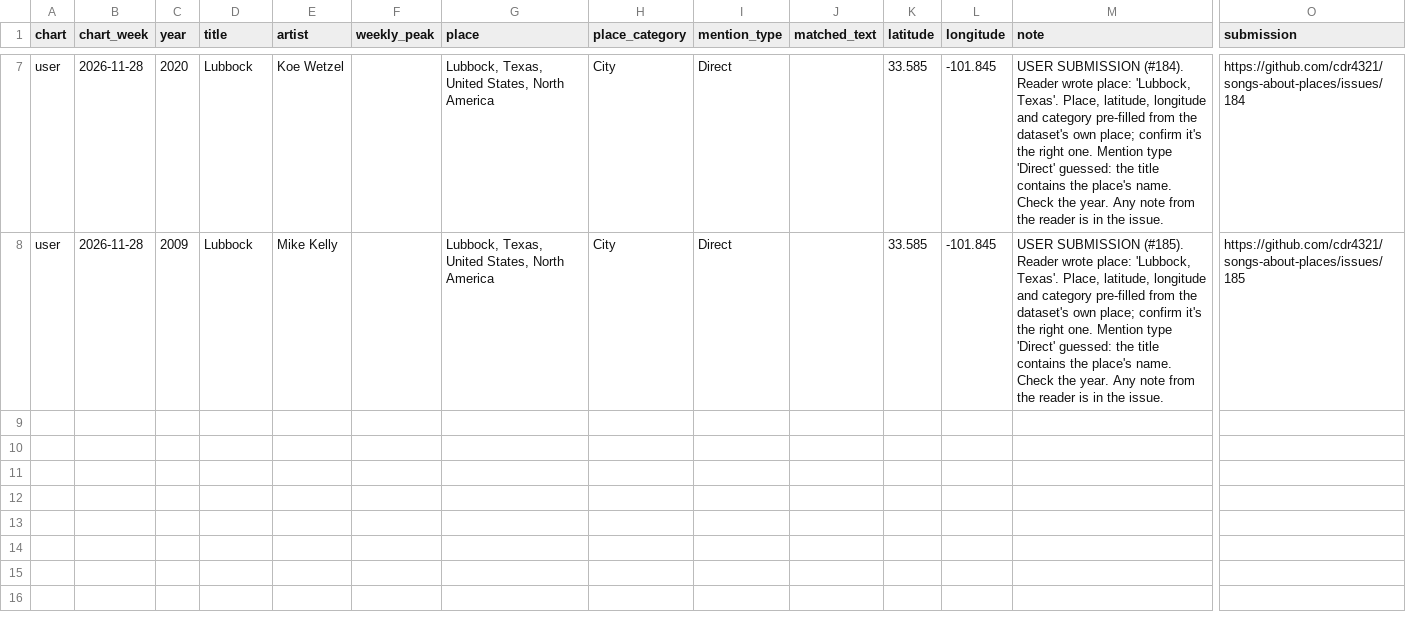
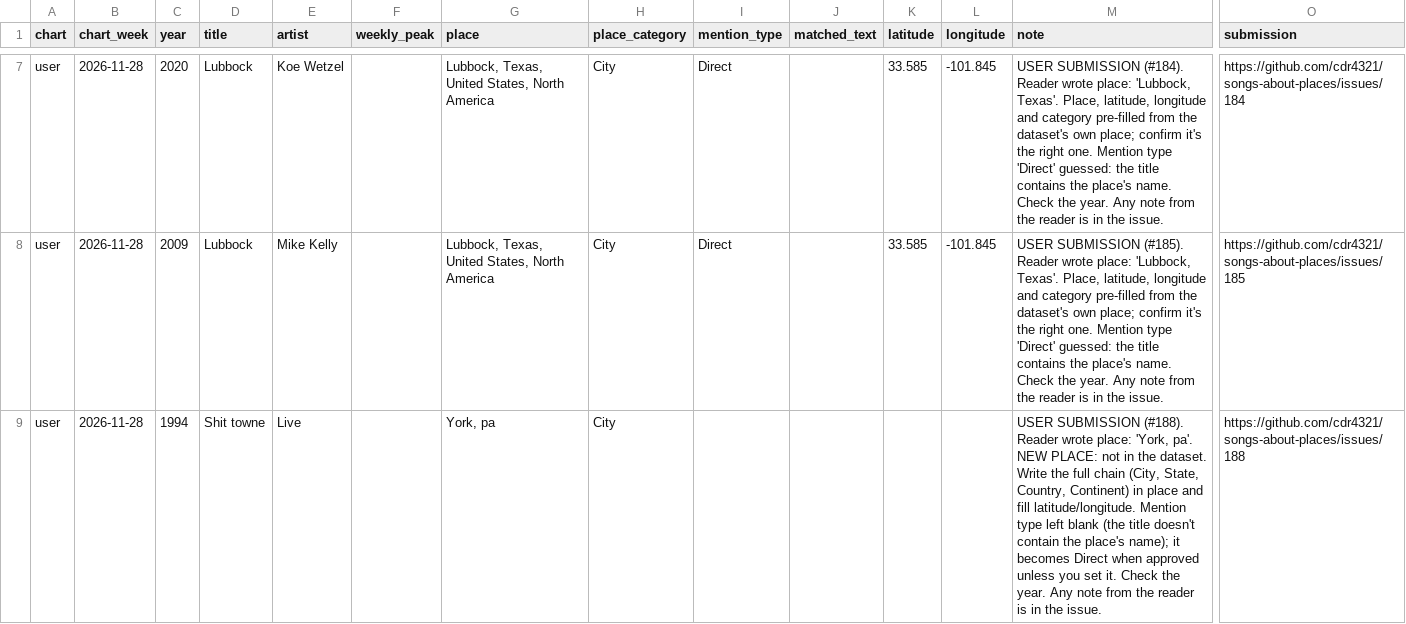
Before and after one commit to cdr4321/songs-about-places, a CSV file: review/user_candidates.csv, drawn as a sheet; only a part is shown, gaps mark what is left out; rows hold the shown columns only; the diff names each change by its address in the sheet, - before the commit and + after, or states it on an @@ line.

```diff
--- a/review/user_candidates.csv
+++ b/review/user_candidates.csv
+row 9: user | 2026-11-28 | 1994 | Shit towne | Live |  | York, pa | City |  |  |  |  | USER SUBMISSION (#188). Reader wrote place: 'York, pa'. NEW PLACE: not in the dataset. Write the full chain (City, State, Country, Continent) in place and fill latitude/longitude. Mention type left blank (the title doesn't contain the place's name); it becomes Direct when approved unless you set it. Check the year. Any note from the reader is in the issue. | https://github.com/cdr4321/songs-about-places/issues/188
```
